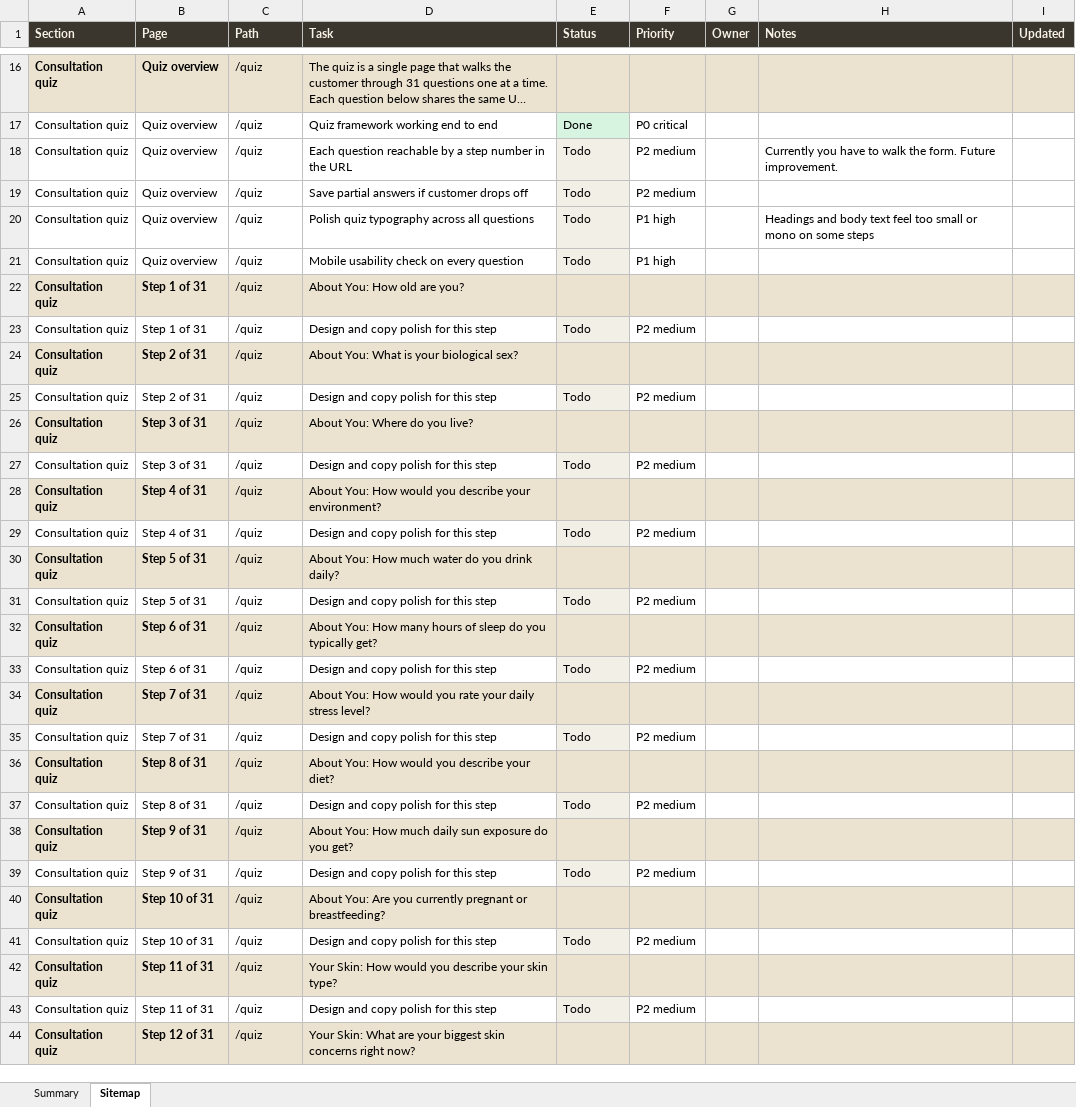
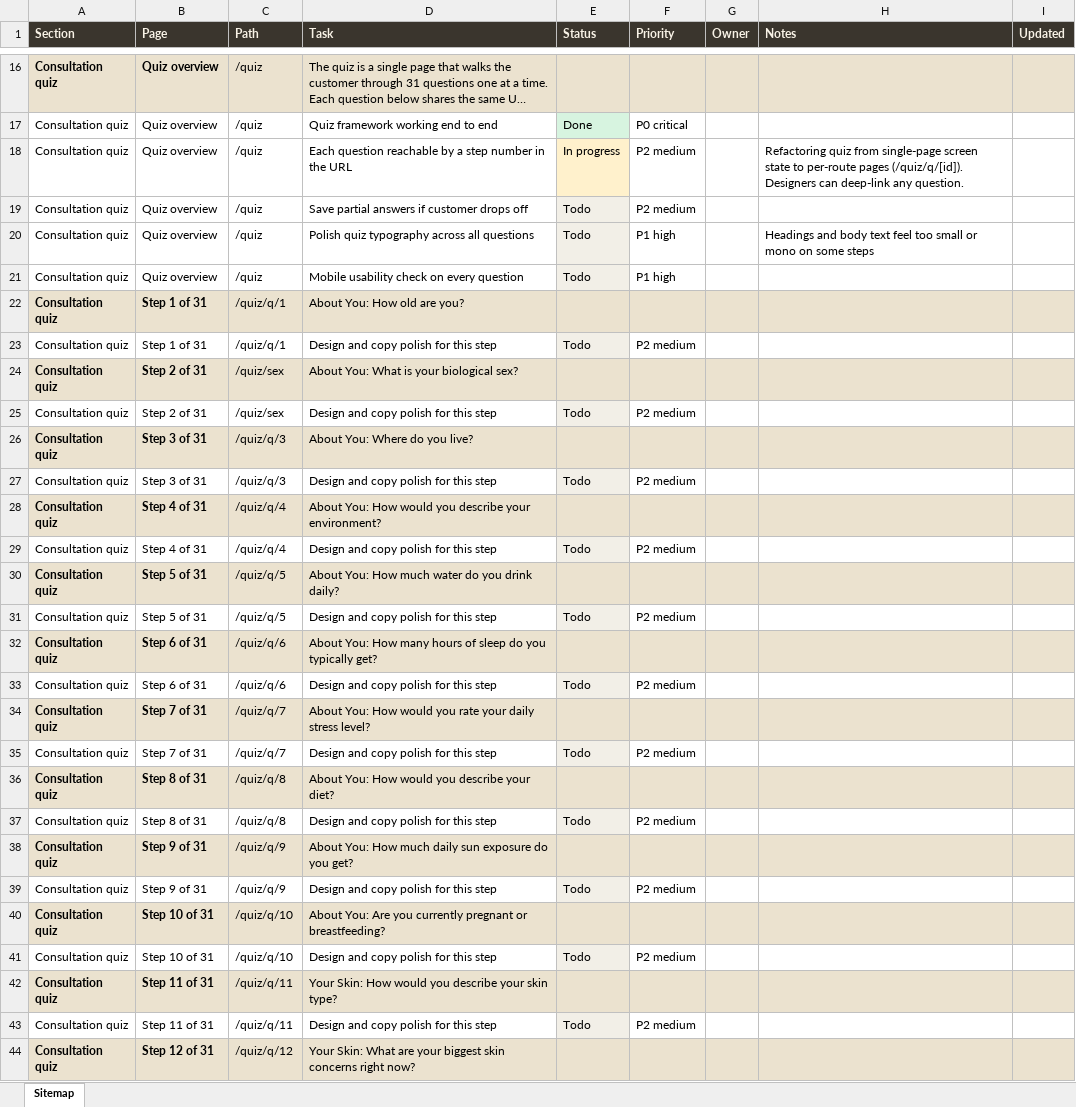
Before and after one commit to tekkenfreya/atelier-project-full, an Excel workbook: docs/Atelier-Rusalka-Sitemap.xlsx, sheet Sitemap, drawn as a sheet; only a part is shown, gaps mark what is left out; long unchanged cells end in …; values as stored, in another font and other column widths than the file's, no borders; conditional formats not drawn; the diff covers the shown part only; the diff names each change by its address in the sheet, - before the commit and + after, or states it on an @@ line.

Commit message:
Per-question quiz routes, sitemap refresh, INCI test XML
- Refactor quiz to one page per question. New routes: /quiz/sex,
  /quiz/intro, /quiz/section/[n], /quiz/q/[id], /quiz/complete.
  State + sessionStorage sync moved into useQuizState; navigation
  and skip rules into useQuizNavigation. Designers can deep-link
  any question with ?preview=true to bypass the prior-state guard.
  Replaces the single Quiz.tsx that held all 469 lines of screen
  state machinery.
- Update sitemap tracker JSON with this session's shipped work
  (cart routine summary, multi-currency, country selector,
  subscription nudges, INCI Beauty progress, Customer Portal Todo)
  and the new per-question quiz paths. Regenerate the Excel.
  Drop the Summary sheet from the generator — the rollup was
  confusing alongside the per-row tracker.
- Draft fulfillment-studio/test-imports/bov-test.xml for an INCI
  Beauty re-test now that they've deployed their image-import fix.

```diff
--- a/docs/Atelier-Rusalka-Sitemap.xlsx (sheet Sitemap)
+++ b/docs/Atelier-Rusalka-Sitemap.xlsx (sheet Sitemap)
-sheet tab: Summary
-E18 (Status): Todo
+E18 (Status): In progress
-E18 fill: #F2EFE7
+E18 fill: #FFF1CC
-H18 (Notes): Currently you have to walk the form. Future improvement.
+H18 (Notes): Refactoring quiz from single-page screen state to per-route pages (/quiz/q/[id]). Designers can deep-link any question.
-C22:C23 (Path): /quiz
+C22:C23 (Path): /quiz/q/1
-C24:C25 (Path): /quiz
+C24:C25 (Path): /quiz/sex
-C26:C27 (Path): /quiz
+C26:C27 (Path): /quiz/q/3
-C28:C29 (Path): /quiz
+C28:C29 (Path): /quiz/q/4
-C30:C31 (Path): /quiz
+C30:C31 (Path): /quiz/q/5
-C32:C33 (Path): /quiz
+C32:C33 (Path): /quiz/q/6
-C34:C35 (Path): /quiz
+C34:C35 (Path): /quiz/q/7
-C36:C37 (Path): /quiz
+C36:C37 (Path): /quiz/q/8
-C38:C39 (Path): /quiz
+C38:C39 (Path): /quiz/q/9
-C40:C41 (Path): /quiz
+C40:C41 (Path): /quiz/q/10
-C42:C43 (Path): /quiz
+C42:C43 (Path): /quiz/q/11
-C44 (Path): /quiz
+C44 (Path): /quiz/q/12
```
Also changed, not shown: 20 added rows and 41 edited cells elsewhere in this sheet, 19 other files.
